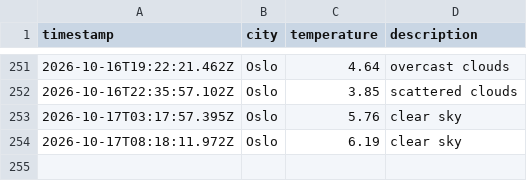
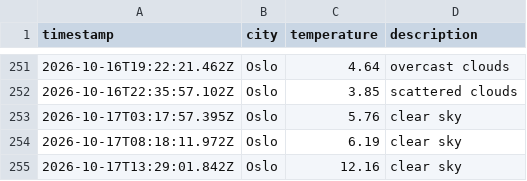
Before and after one commit to moniafavaro/weather_data_ops, a CSV file: data/weather_log.csv, drawn as a sheet; only a part is shown, gaps mark what is left out.

```diff
--- a/data/weather_log.csv
+++ b/data/weather_log.csv
@@ -254 +254,2 @@ timestamp,city,temperature,description
 2026-10-17T08:18:11.972Z,Oslo,6.19,clear sky
+2026-10-17T13:29:01.842Z,Oslo,12.16,clear sky
```
Also changed, not shown: 1 other file.
